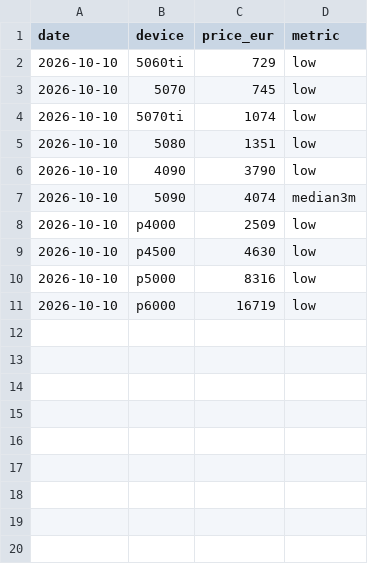
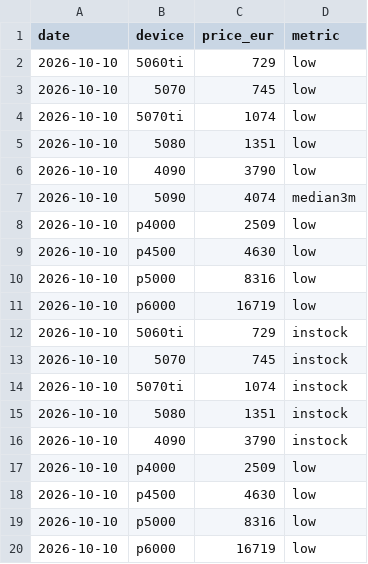
Before and after one commit to alexxschenk-hub/aiscoremetrics, a CSV file: data/history.csv, drawn as a sheet.

```diff
--- a/data/history.csv
+++ b/data/history.csv
@@ -11 +11,10 @@ date,device,price_eur,metric
 2026-10-10,p6000,16719,low
+2026-10-10,5060ti,729,instock
+2026-10-10,5070,745,instock
+2026-10-10,5070ti,1074,instock
+2026-10-10,5080,1351,instock
+2026-10-10,4090,3790,instock
+2026-10-10,p4000,2509,low
+2026-10-10,p4500,4630,low
+2026-10-10,p5000,8316,low
+2026-10-10,p6000,16719,low
```
Also changed, not shown: 5 other files.
